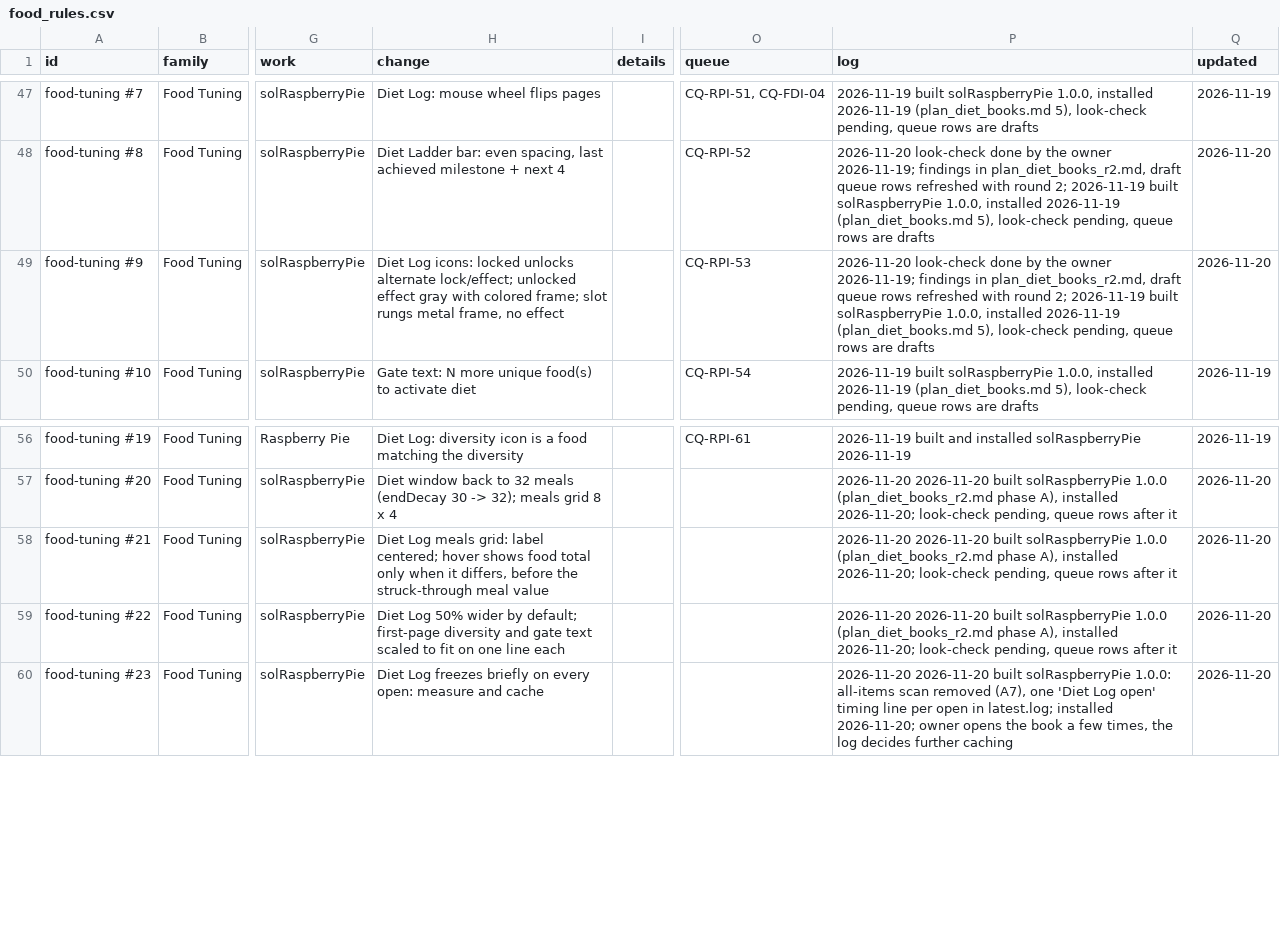
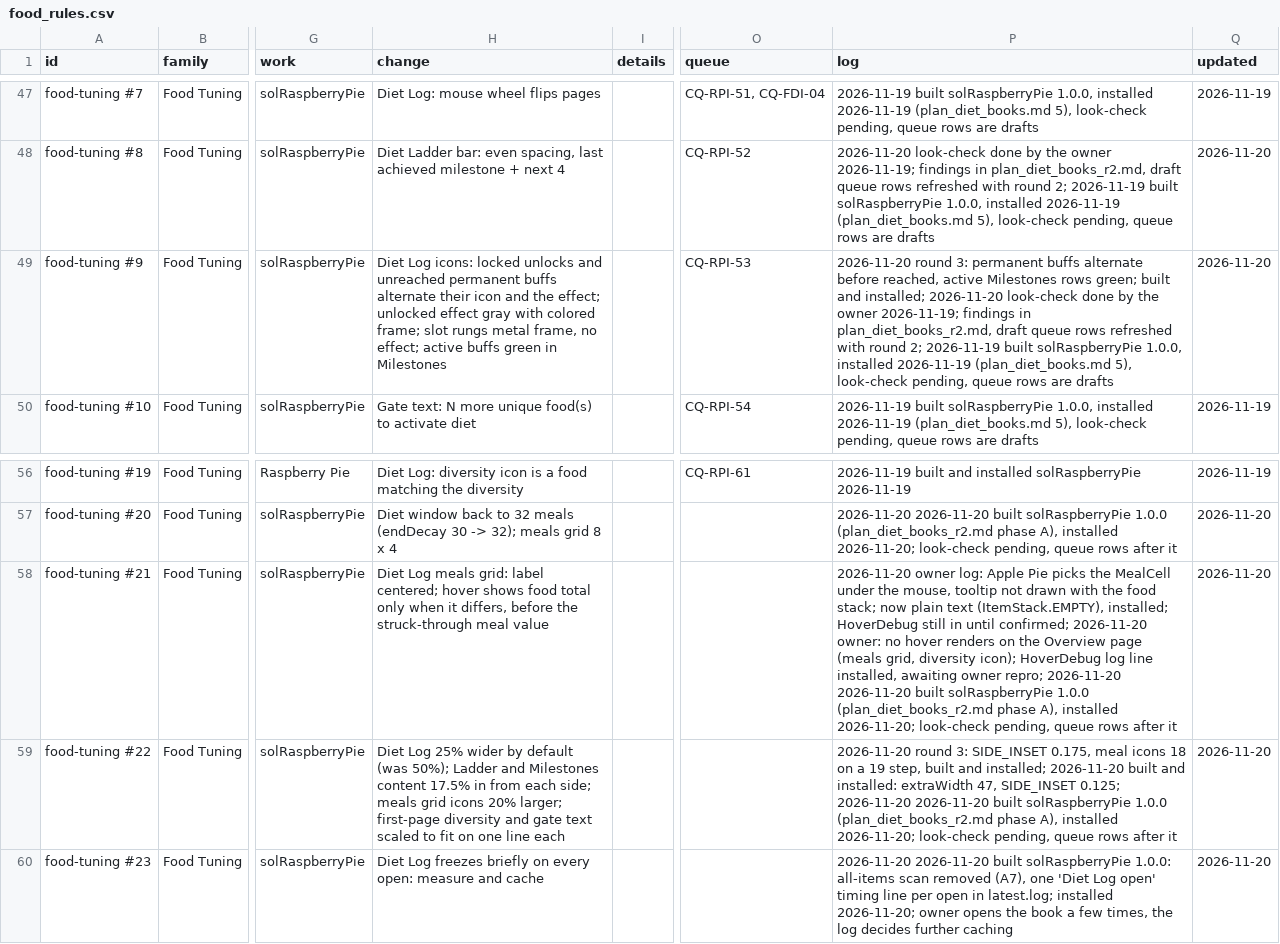
Before and after one commit to SaintAlfonzo/CreativeEngineering, a CSV file: feature_writeup/todo/rows/food_rules.csv, drawn as a sheet; only a part is shown, gaps mark what is left out; the diff names each change by its address in the sheet, - before the commit and + after, or states it on an @@ line.

```diff
--- a/feature_writeup/todo/rows/food_rules.csv
+++ b/feature_writeup/todo/rows/food_rules.csv
-H49 (change): …locked unlocks alternate lock/effect; unlocked effect gray with colored frame; slot rungs metal frame, no effect
+H49 (change): …locked unlocks and unreached permanent buffs alternate their icon and the effect; unlocked effect gray with colored frame; slot rungs metal frame, no effect; active buffs green in Milestones
-P49 (log): 2026-11-20 look-check done…
+P49 (log): 2026-11-20 round 3: permanent buffs alternate before reached, active Milestones rows green; built and installed; 2026-11-20 look-check done…
-P58 (log): 2026-11-20 2026-11-20 built…
+P58 (log): 2026-11-20 owner log: Apple Pie picks the MealCell under the mouse, tooltip not drawn with the food stack; now plain text (ItemStack.EMPTY), installed; HoverDebug still in until confirmed; 2026-11-20 owner: no hover renders on the Overview page (meals grid, diversity icon); HoverDebug log line installed, awaiting owner repro; 2026-11-20 2026-11-20 built…
-H59 (change): Diet Log 50% wider by default; first-page diversity…
+H59 (change): Diet Log 25% wider by default (was 50%); Ladder and Milestones content 17.5% in from each side; meals grid icons 20% larger; first-page diversity…
-P59 (log): 2026-11-20 2026-11-20 built…
+P59 (log): 2026-11-20 round 3: SIDE_INSET 0.175, meal icons 18 on a 19 step, built and installed; 2026-11-20 built and installed: extraWidth 47, SIDE_INSET 0.125; 2026-11-20 2026-11-20 built…
```
Also changed, not shown: 7 other files.
